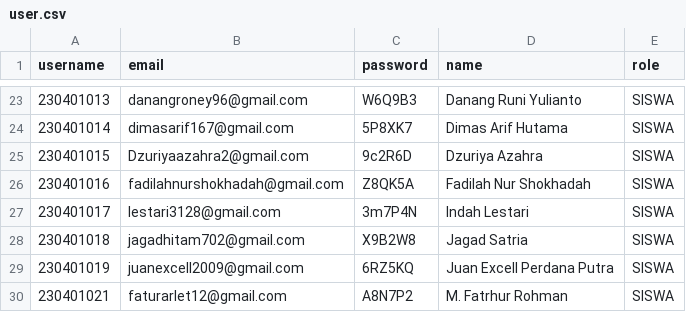
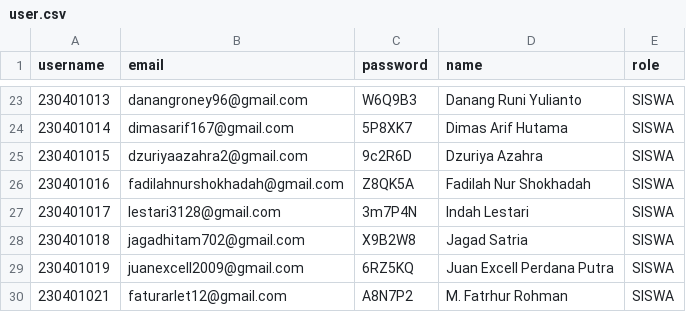
Before and after one commit to Bagassap/myapppplg, a CSV file: csv/user.csv, drawn as a sheet; only a part is shown, gaps mark what is left out; the diff names each change by its address in the sheet, - before the commit and + after, or states it on an @@ line.

```diff
--- a/csv/user.csv
+++ b/csv/user.csv
-B25 (email): Dzuriyaazahra2@gmail.com
+B25 (email): dzuriyaazahra2@gmail.com
```
Also changed, not shown: 1 other file.
